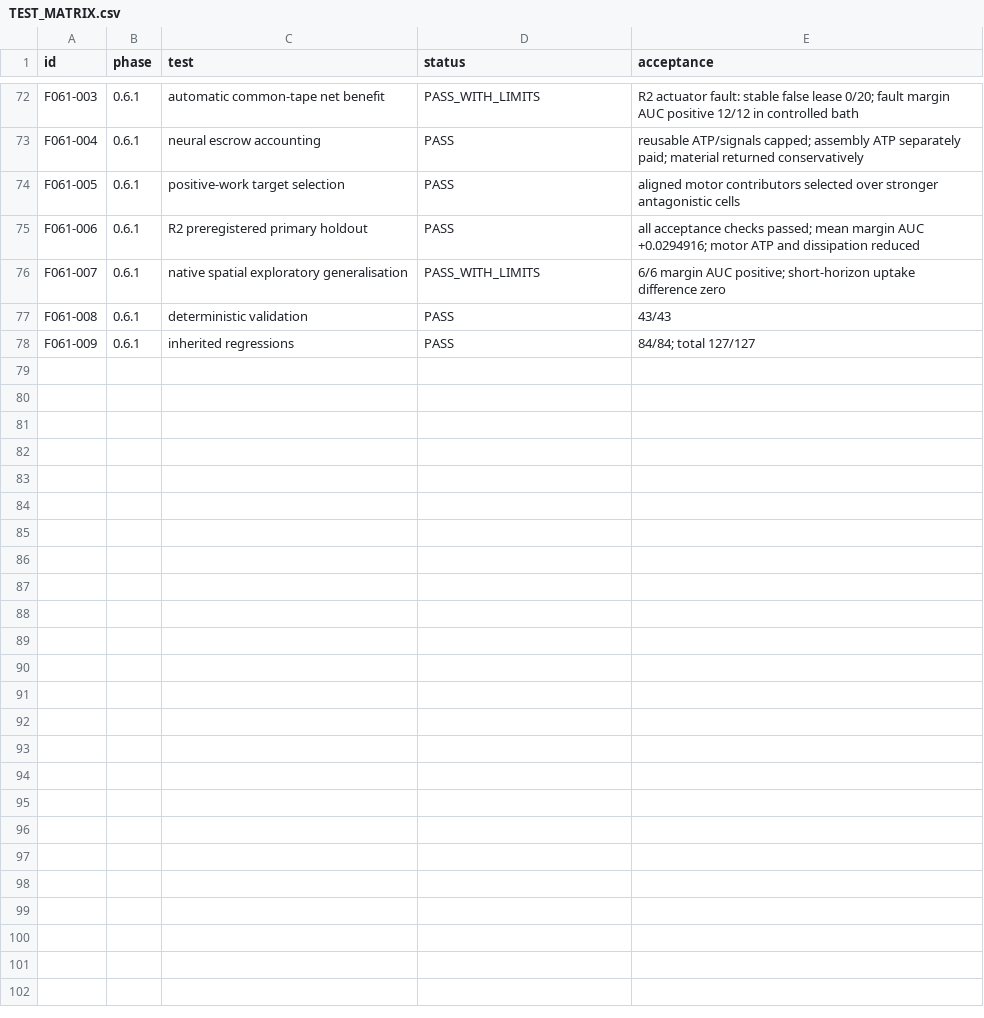
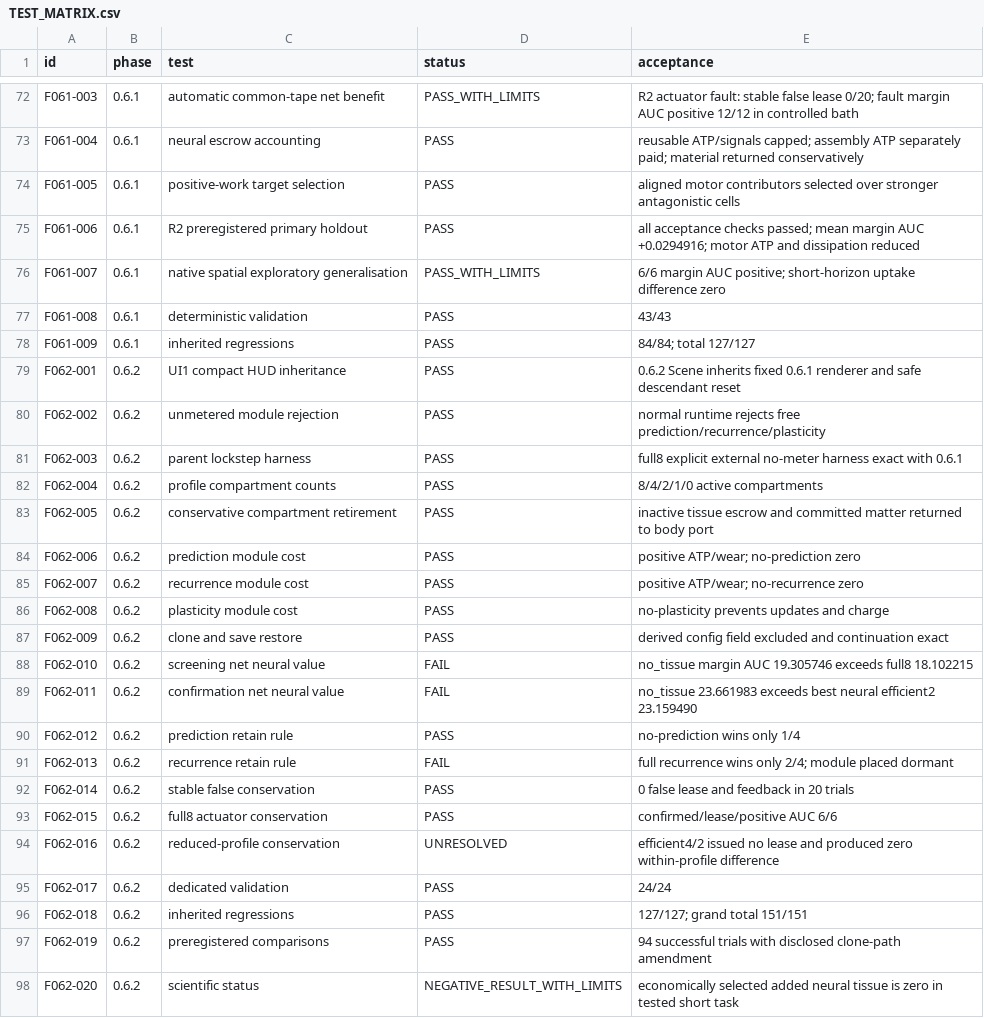
Before and after one commit to halc8312/soma-cell, a CSV file: TEST_MATRIX.csv, drawn as a sheet; only a part is shown, gaps mark what is left out; the diff names each change by its address in the sheet, - before the commit and + after, or states it on an @@ line.

```diff
--- a/TEST_MATRIX.csv
+++ b/TEST_MATRIX.csv
+row 79: F062-001 | 0.6.2 | UI1 compact HUD inheritance | PASS | 0.6.2 Scene inherits fixed 0.6.1 renderer and safe descendant reset
+row 80: F062-002 | 0.6.2 | unmetered module rejection | PASS | normal runtime rejects free prediction/recurrence/plasticity
+row 81: F062-003 | 0.6.2 | parent lockstep harness | PASS | full8 explicit external no-meter harness exact with 0.6.1
+row 82: F062-004 | 0.6.2 | profile compartment counts | PASS | 8/4/2/1/0 active compartments
+row 83: F062-005 | 0.6.2 | conservative compartment retirement | PASS | inactive tissue escrow and committed matter returned to body port
+row 84: F062-006 | 0.6.2 | prediction module cost | PASS | positive ATP/wear; no-prediction zero
+row 85: F062-007 | 0.6.2 | recurrence module cost | PASS | positive ATP/wear; no-recurrence zero
+row 86: F062-008 | 0.6.2 | plasticity module cost | PASS | no-plasticity prevents updates and charge
+row 87: F062-009 | 0.6.2 | clone and save restore | PASS | derived config field excluded and continuation exact
+row 88: F062-010 | 0.6.2 | screening net neural value | FAIL | no_tissue margin AUC 19.305746 exceeds full8 18.102215
+row 89: F062-011 | 0.6.2 | confirmation net neural value | FAIL | no_tissue 23.661983 exceeds best neural efficient2 23.159490
+row 90: F062-012 | 0.6.2 | prediction retain rule | PASS | no-prediction wins only 1/4
+row 91: F062-013 | 0.6.2 | recurrence retain rule | FAIL | full recurrence wins only 2/4; module placed dormant
+row 92: F062-014 | 0.6.2 | stable false conservation | PASS | 0 false lease and feedback in 20 trials
+row 93: F062-015 | 0.6.2 | full8 actuator conservation | PASS | confirmed/lease/positive AUC 6/6
+row 94: F062-016 | 0.6.2 | reduced-profile conservation | UNRESOLVED | efficient4/2 issued no lease and produced zero within-profile difference
+row 95: F062-017 | 0.6.2 | dedicated validation | PASS | 24/24
+row 96: F062-018 | 0.6.2 | inherited regressions | PASS | 127/127; grand total 151/151
+row 97: F062-019 | 0.6.2 | preregistered comparisons | PASS | 94 successful trials with disclosed clone-path amendment
+row 98: F062-020 | 0.6.2 | scientific status | NEGATIVE_RESULT_WITH_LIMITS | economically selected added neural tissue is zero in tested short task
```
Also changed, not shown: manifests/FILE_REGISTRY.csv, 37 other files.
